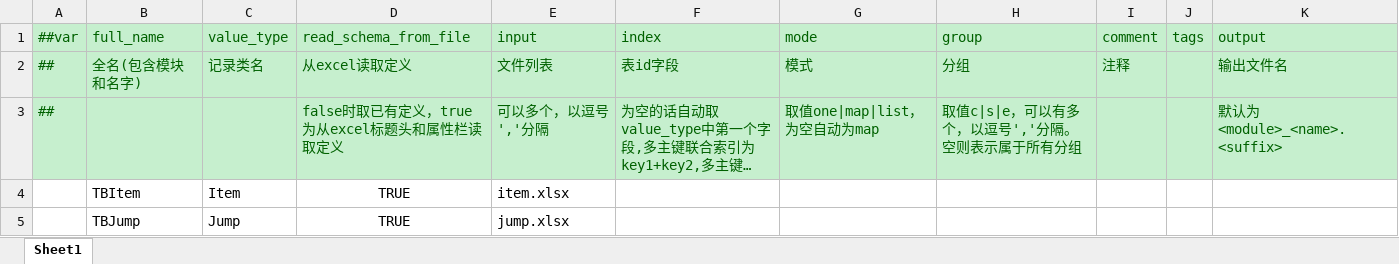
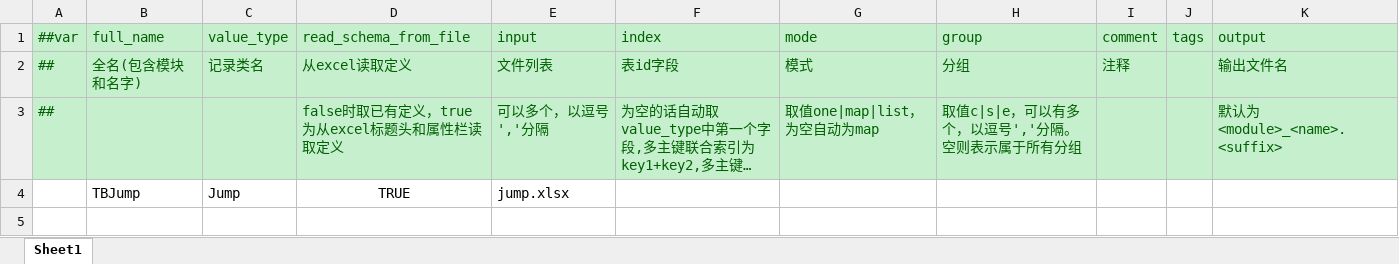
Before and after one commit to 404Lcc/Lcc, an Excel workbook: DataTables/Datas/__tables__.xlsx, sheet Sheet1, drawn as a sheet; long unchanged cells end in …; values as stored, in another font and other column widths than the file's, no borders; the diff names each change by its address in the sheet, - before the commit and + after, or states it on an @@ line.

```diff
--- a/DataTables/Datas/__tables__.xlsx (sheet Sheet1)
+++ b/DataTables/Datas/__tables__.xlsx (sheet Sheet1)
-row 4:  | TBItem | Item | TRUE | item.xlsx
```
Also changed, not shown: DataTables/Datas/__beans__.xlsx, DataTables/Datas/__enums__.xlsx, 6 other files.
